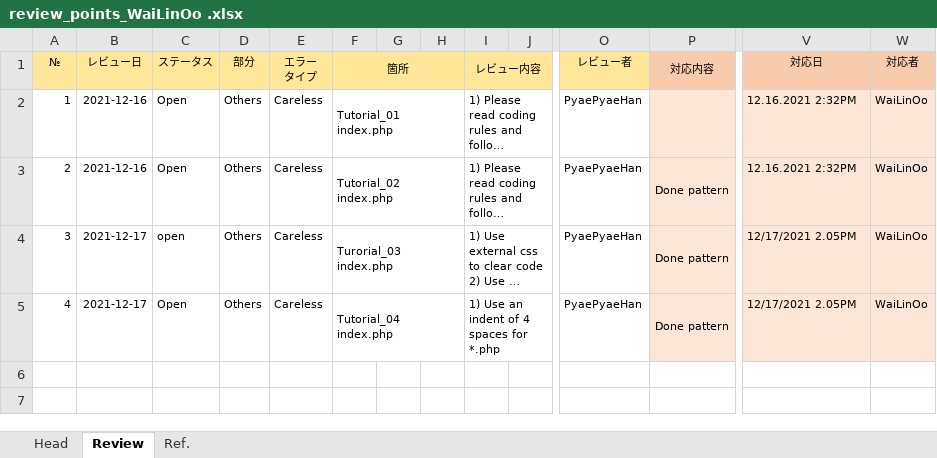
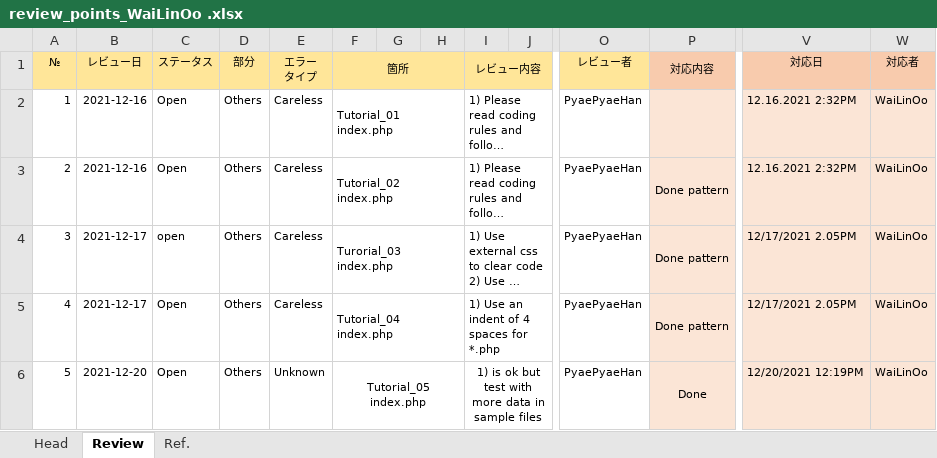
Before and after one commit to WaiWaiLinOo/PHP_TRAINING, an Excel workbook: tutorials/review_points_WaiLinOo .xlsx, sheet Review, drawn as a sheet; only a part is shown, gaps mark what is left out; long unchanged cells end in …; values as stored, in another font and other column widths than the file's, no borders; charts and pictures not drawn; rows hold the shown columns only; the diff names each change by its address in the sheet, - before the commit and + after, or states it on an @@ line.

Commit message:
[master] finished php tutorial_06

```diff
--- a/tutorials/review_points_WaiLinOo .xlsx (sheet Review)
+++ b/tutorials/review_points_WaiLinOo .xlsx (sheet Review)
+row 6: 5 | 2021-12-20 | Open | Others | Unknown | Tutorial_05 index.php |  |  | 1) is ok but test with more data in sample files |  | PyaePyaeHan | Done | 12/20/2021 12:19PM | WaiLinOo
```
